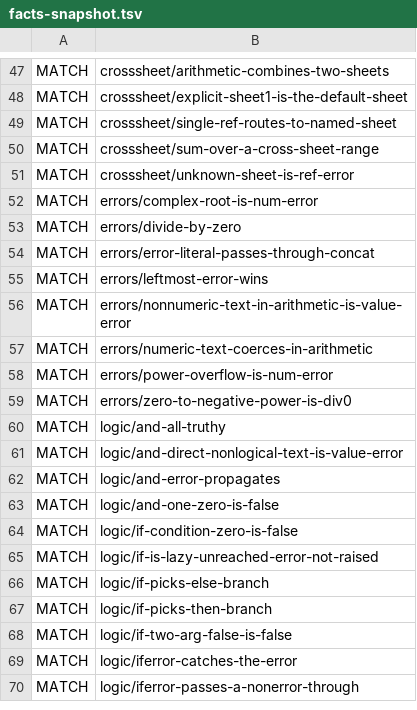
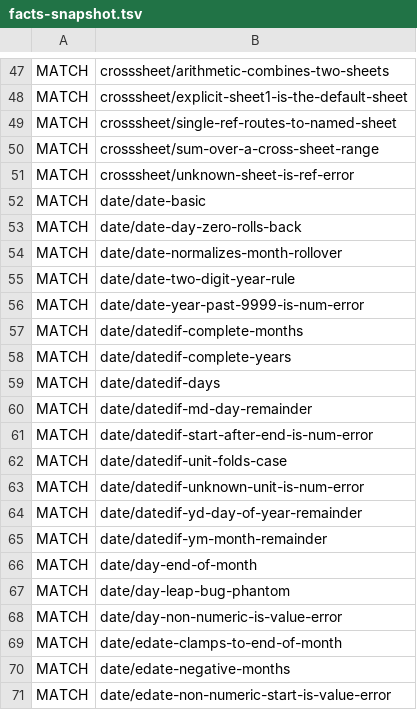
Before and after one commit to fredrikolis/FSA1, a TSV file: conformance/formula/facts-snapshot.tsv, drawn as a sheet; only a part is shown, gaps mark what is left out; the shorter side is filled out with more unchanged rows; the diff covers the shown part only.

```diff
--- a/conformance/formula/facts-snapshot.tsv
+++ b/conformance/formula/facts-snapshot.tsv
@@ -51 +51,21 @@ MATCH	crosssheet/sum-over-a-cross-sheet-range
 MATCH	crosssheet/unknown-sheet-is-ref-error
+MATCH	date/date-basic
+MATCH	date/date-day-zero-rolls-back
+MATCH	date/date-normalizes-month-rollover
+MATCH	date/date-two-digit-year-rule
+MATCH	date/date-year-past-9999-is-num-error
+MATCH	date/datedif-complete-months
+MATCH	date/datedif-complete-years
+MATCH	date/datedif-days
+MATCH	date/datedif-md-day-remainder
+MATCH	date/datedif-start-after-end-is-num-error
+MATCH	date/datedif-unit-folds-case
+MATCH	date/datedif-unknown-unit-is-num-error
+MATCH	date/datedif-yd-day-of-year-remainder
+MATCH	date/datedif-ym-month-remainder
+MATCH	date/day-end-of-month
+MATCH	date/day-leap-bug-phantom
+MATCH	date/day-non-numeric-is-value-error
+MATCH	date/edate-clamps-to-end-of-month
+MATCH	date/edate-negative-months
+MATCH	date/edate-non-numeric-start-is-value-error
```
Also changed, not shown: 68 added rows and 2 edited cells elsewhere in this file, 14 other files.
